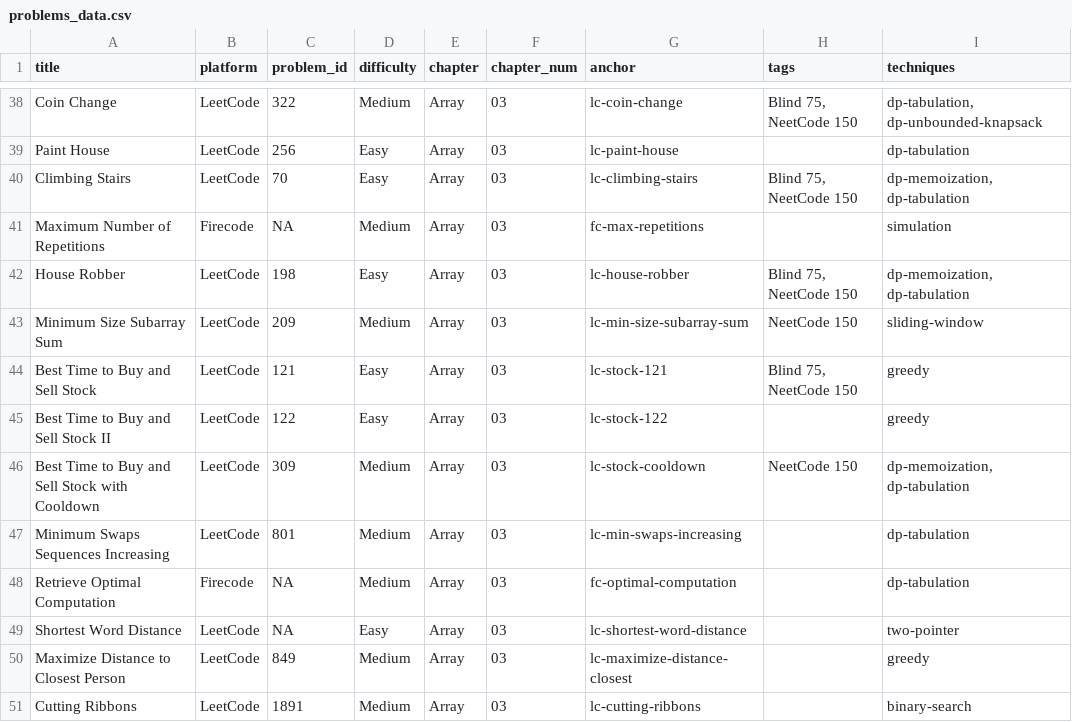
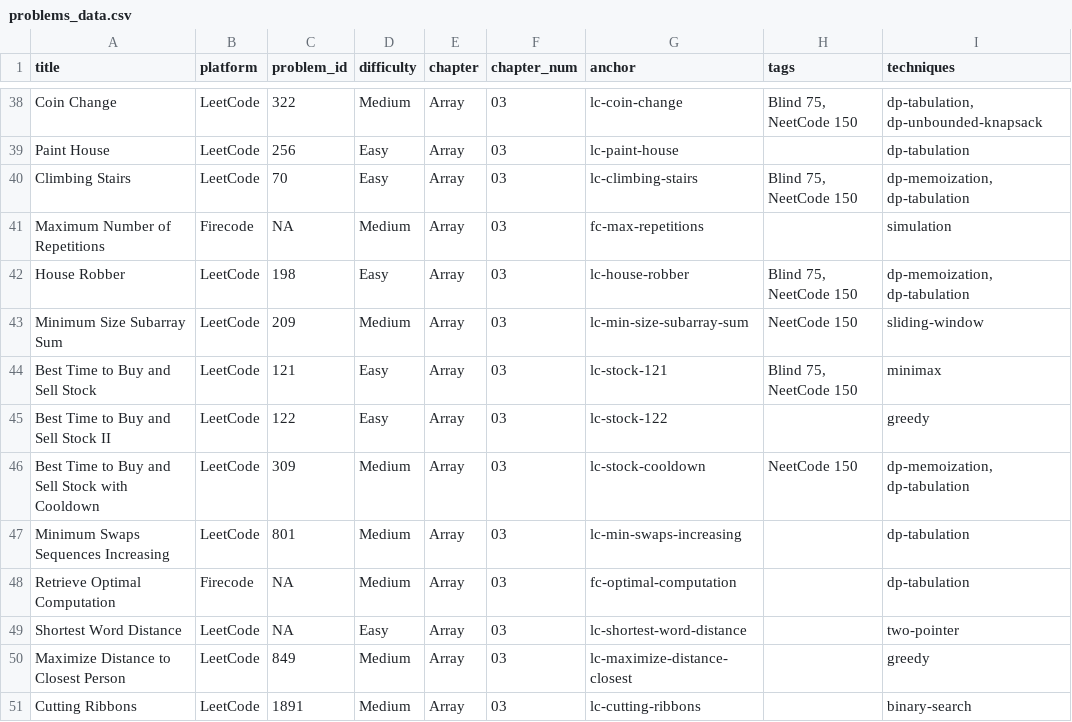
Before and after one commit to mcfongtw/CodingInterview, a CSV file: problems_data.csv, drawn as a sheet; only a part is shown, gaps mark what is left out.

Commit message:
Enhance algorithm selection strategy and refine stock problems
- Expand Common Strategies chapter with a comprehensive guide on selecting
  between Greedy, Dynamic Programming, and Backtracking algorithms
- Add decision trees, comparative tables, and concrete examples (Stocks,
  Coin Change) to clarify algorithm choice
- Update "Best Time to Buy and Sell Stock" (LC 121) to use MinMax technique
  and provide a detailed single-pass walkthrough
- Refine "Best Time to Buy and Sell Stock II" (LC 122) walkthrough to
  better explain the greedy property
- detailed state-machine DP explanation for "Best Time to Buy and Sell
  Stock with Cooldown" (LC 309)
- Update problem index and CSV data to reflect technique changes

```diff
--- a/problems_data.csv
+++ b/problems_data.csv
@@ -43,3 +43,3 @@ House Robber,LeetCode,198,Easy,Array,03,lc-house-robber,"Blind 75, NeetCode 150"
 Minimum Size Subarray Sum,LeetCode,209,Medium,Array,03,lc-min-size-subarray-sum,NeetCode 150,sliding-window
-Best Time to Buy and Sell Stock,LeetCode,121,Easy,Array,03,lc-stock-121,"Blind 75, NeetCode 150",greedy
+Best Time to Buy and Sell Stock,LeetCode,121,Easy,Array,03,lc-stock-121,"Blind 75, NeetCode 150",minimax
 Best Time to Buy and Sell Stock II,LeetCode,122,Easy,Array,03,lc-stock-122,,greedy
```
Also changed, not shown: 3 other files.
